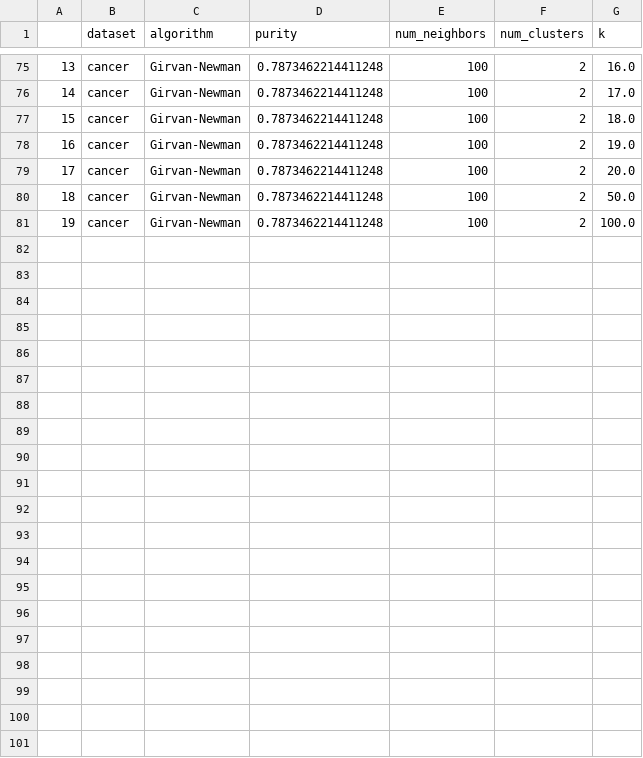
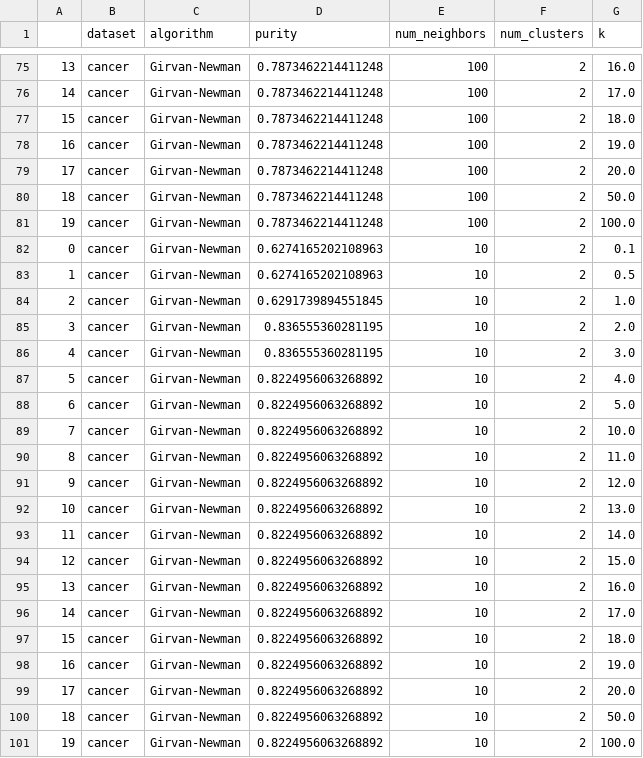
Before and after one commit to ll220/biharmonic-kharmonic-clustering, a CSV file: results/cancer_Girvan-Newman.csv, drawn as a sheet; only a part is shown, gaps mark what is left out; the diff names each change by its address in the sheet, - before the commit and + after, or states it on an @@ line.

Commit message:
more results from the wine and cancer datasets

```diff
--- a/results/cancer_Girvan-Newman.csv
+++ b/results/cancer_Girvan-Newman.csv
+row 82: 0 | cancer | Girvan-Newman | 0.6274165202108963 | 10 | 2 | 0.1
+row 83: 1 | cancer | Girvan-Newman | 0.6274165202108963 | 10 | 2 | 0.5
+row 84: 2 | cancer | Girvan-Newman | 0.6291739894551845 | 10 | 2 | 1.0
+row 85: 3 | cancer | Girvan-Newman | 0.836555360281195 | 10 | 2 | 2.0
+row 86: 4 | cancer | Girvan-Newman | 0.836555360281195 | 10 | 2 | 3.0
+row 87: 5 | cancer | Girvan-Newman | 0.8224956063268892 | 10 | 2 | 4.0
+row 88: 6 | cancer | Girvan-Newman | 0.8224956063268892 | 10 | 2 | 5.0
+row 89: 7 | cancer | Girvan-Newman | 0.8224956063268892 | 10 | 2 | 10.0
+row 90: 8 | cancer | Girvan-Newman | 0.8224956063268892 | 10 | 2 | 11.0
+row 91: 9 | cancer | Girvan-Newman | 0.8224956063268892 | 10 | 2 | 12.0
+row 92: 10 | cancer | Girvan-Newman | 0.8224956063268892 | 10 | 2 | 13.0
+row 93: 11 | cancer | Girvan-Newman | 0.8224956063268892 | 10 | 2 | 14.0
+row 94: 12 | cancer | Girvan-Newman | 0.8224956063268892 | 10 | 2 | 15.0
+row 95: 13 | cancer | Girvan-Newman | 0.8224956063268892 | 10 | 2 | 16.0
+row 96: 14 | cancer | Girvan-Newman | 0.8224956063268892 | 10 | 2 | 17.0
+row 97: 15 | cancer | Girvan-Newman | 0.8224956063268892 | 10 | 2 | 18.0
+row 98: 16 | cancer | Girvan-Newman | 0.8224956063268892 | 10 | 2 | 19.0
+row 99: 17 | cancer | Girvan-Newman | 0.8224956063268892 | 10 | 2 | 20.0
+row 100: 18 | cancer | Girvan-Newman | 0.8224956063268892 | 10 | 2 | 50.0
+row 101: 19 | cancer | Girvan-Newman | 0.8224956063268892 | 10 | 2 | 100.0
```
Also changed, not shown: results/cancer_k-Means.csv, results/wine_Girvan-Newman.csv, 1 other file.
